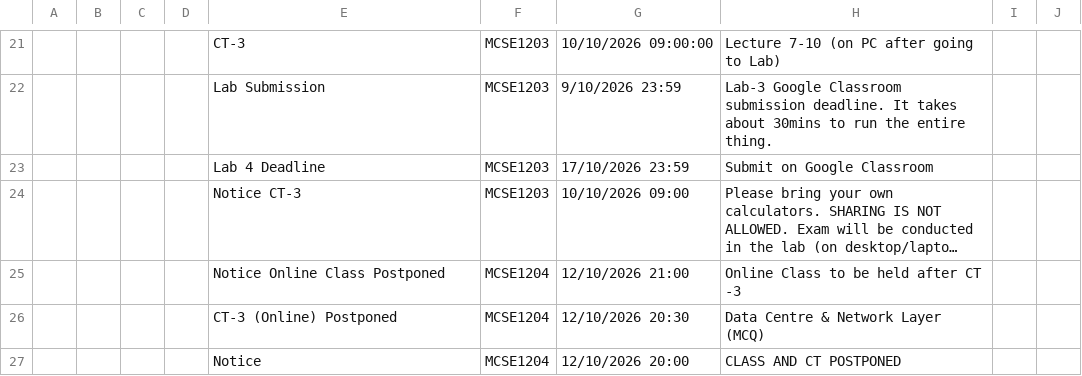
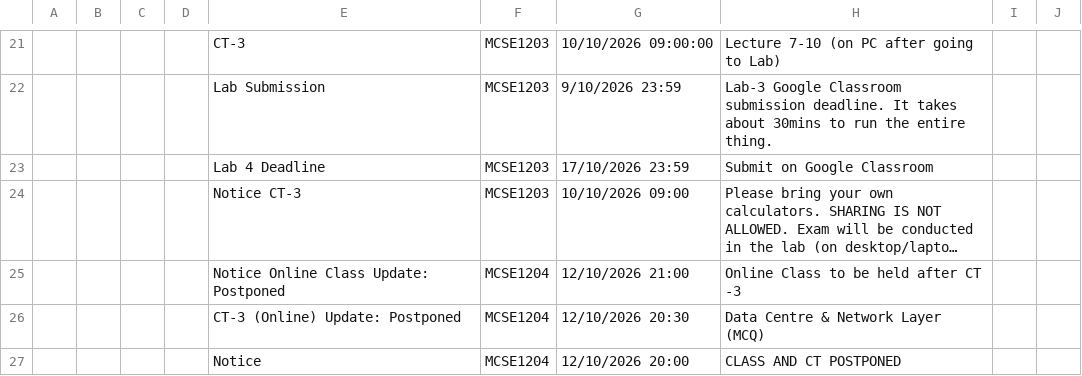
Before and after one commit to rabeyabinteali/MCSE2026, a CSV file: data/schedule.csv, drawn as a sheet; only a part is shown, gaps mark what is left out; long unchanged cells end in …; the diff names each change by its address in the sheet, - before the commit and + after, or states it on an @@ line.

Commit message:
chore: sync schedule 2026-10-12 12:41 UTC

```diff
--- a/data/schedule.csv
+++ b/data/schedule.csv
-E25: Notice Online Class Postponed
+E25: Notice Online Class Update: Postponed
-E26: CT-3 (Online) Postponed
+E26: CT-3 (Online) Update: Postponed
```
